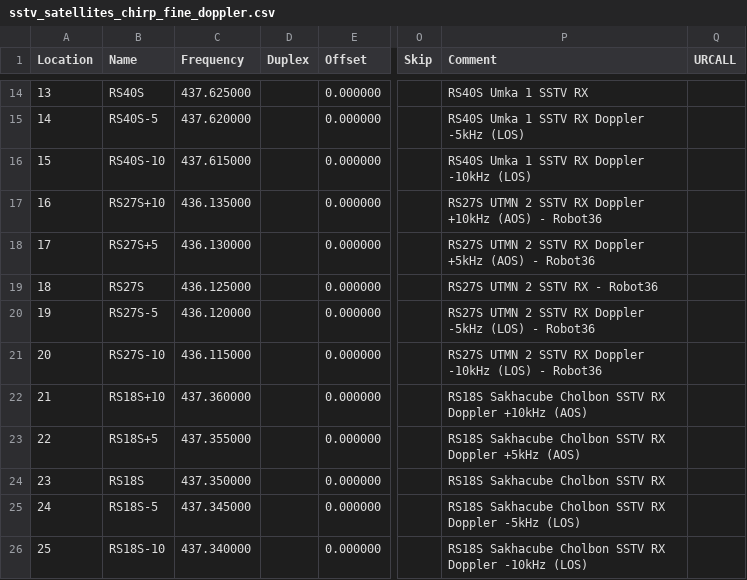
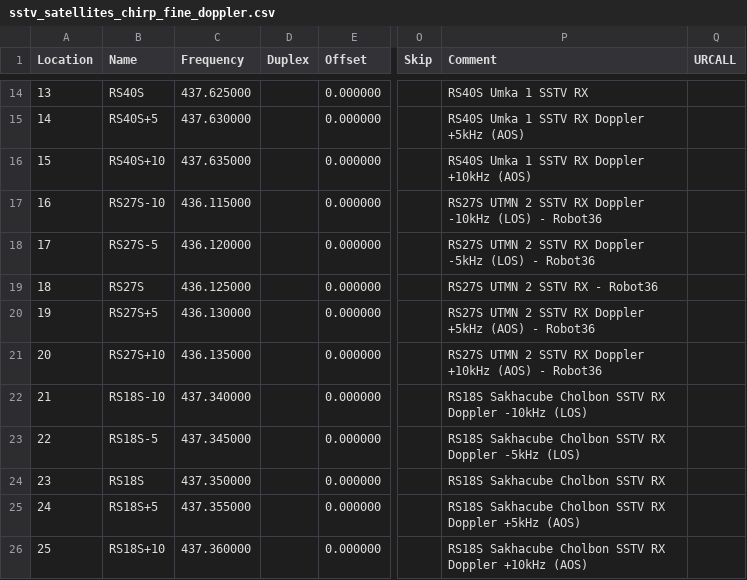
Before and after one commit to swooningfish/sstv-sats, a CSV file: chirp/sstv_satellites_chirp_fine_doppler.csv, drawn as a sheet; only a part is shown, gaps mark what is left out; the diff covers the shown part only; the diff names each change by its address in the sheet, - before the commit and + after, or states it on an @@ line.

```diff
--- a/chirp/sstv_satellites_chirp_fine_doppler.csv
+++ b/chirp/sstv_satellites_chirp_fine_doppler.csv
-B15 (Name): RS40S-5
+B15 (Name): RS40S+5
-C15 (Frequency): 437.620000
+C15 (Frequency): 437.630000
-P15 (Comment): RS40S Umka 1 SSTV RX Doppler -5kHz (LOS)
+P15 (Comment): RS40S Umka 1 SSTV RX Doppler +5kHz (AOS)
-B16 (Name): RS40S-10
+B16 (Name): RS40S+10
-C16 (Frequency): 437.615000
+C16 (Frequency): 437.635000
-P16 (Comment): RS40S Umka 1 SSTV RX Doppler -10kHz (LOS)
+P16 (Comment): RS40S Umka 1 SSTV RX Doppler +10kHz (AOS)
-B17 (Name): RS27S+10
+B17 (Name): RS27S-10
-C17 (Frequency): 436.135000
+C17 (Frequency): 436.115000
-P17 (Comment): …RX Doppler +10kHz (AOS) - Robot36
+P17 (Comment): …RX Doppler -10kHz (LOS) - Robot36
-B18 (Name): RS27S+5
+B18 (Name): RS27S-5
-C18 (Frequency): 436.130000
+C18 (Frequency): 436.120000
-P18 (Comment): …RX Doppler +5kHz (AOS) - Robot36
+P18 (Comment): …RX Doppler -5kHz (LOS) - Robot36
-B20 (Name): RS27S-5
+B20 (Name): RS27S+5
-C20 (Frequency): 436.120000
+C20 (Frequency): 436.130000
-P20 (Comment): …RX Doppler -5kHz (LOS) - Robot36
+P20 (Comment): …RX Doppler +5kHz (AOS) - Robot36
-B21 (Name): RS27S-10
+B21 (Name): RS27S+10
-C21 (Frequency): 436.115000
+C21 (Frequency): 436.135000
-P21 (Comment): …RX Doppler -10kHz (LOS) - Robot36
+P21 (Comment): …RX Doppler +10kHz (AOS) - Robot36
-B22 (Name): RS18S+10
+B22 (Name): RS18S-10
-C22 (Frequency): 437.360000
+C22 (Frequency): 437.340000
-P22 (Comment): …RX Doppler +10kHz (AOS)
+P22 (Comment): …RX Doppler -10kHz (LOS)
-B23 (Name): RS18S+5
+B23 (Name): RS18S-5
-C23 (Frequency): 437.355000
+C23 (Frequency): 437.345000
-P23 (Comment): …RX Doppler +5kHz (AOS)
+P23 (Comment): …RX Doppler -5kHz (LOS)
-B25 (Name): RS18S-5
+B25 (Name): RS18S+5
-C25 (Frequency): 437.345000
+C25 (Frequency): 437.355000
-P25 (Comment): …RX Doppler -5kHz (LOS)
+P25 (Comment): …RX Doppler +5kHz (AOS)
-B26 (Name): RS18S-10
+B26 (Name): RS18S+10
-C26 (Frequency): 437.340000
+C26 (Frequency): 437.360000
-P26 (Comment): …RX Doppler -10kHz (LOS)
+P26 (Comment): …RX Doppler +10kHz (AOS)
```
Also changed, not shown: 126 edited cells elsewhere in this file, chirp/sstv_satellites_chirp.csv, 3 other files.
